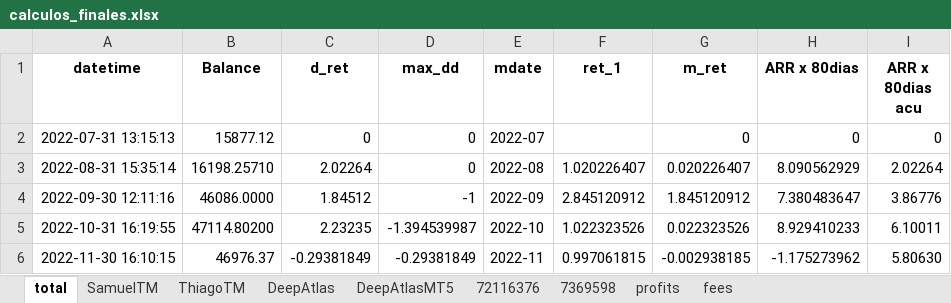
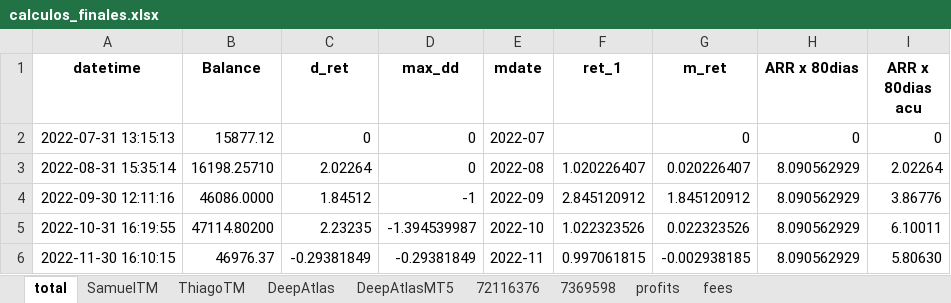
Before and after one commit to samueltg92/QuantCo_Streamlit, an Excel workbook: Data/2022/4. Noviembre2022/calculos_finales.xlsx, sheet total, drawn as a sheet; values as stored, in another font and other column widths than the file's, no borders; the diff names each change by its address in the sheet, - before the commit and + after, or states it on an @@ line.

Commit message:
se corrigen datos de Noviembre en el retorno acumulado

```diff
--- a/Data/2022/4. Noviembre2022/calculos_finales.xlsx (sheet total)
+++ b/Data/2022/4. Noviembre2022/calculos_finales.xlsx (sheet total)
-H4 (ARR x 80dias): 7.380483647
+H4 (ARR x 80dias): 8.090562929
-H5 (ARR x 80dias): 8.929410233
+H5 (ARR x 80dias): 8.090562929
-H6 (ARR x 80dias): -1.175273962
+H6 (ARR x 80dias): 8.090562929
```
